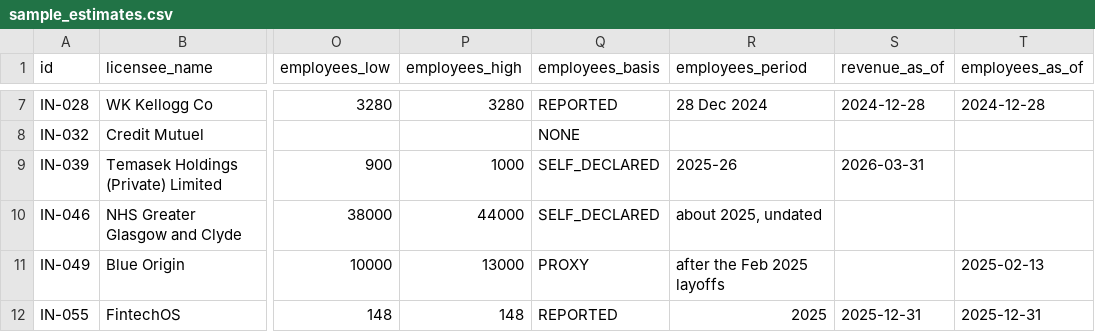
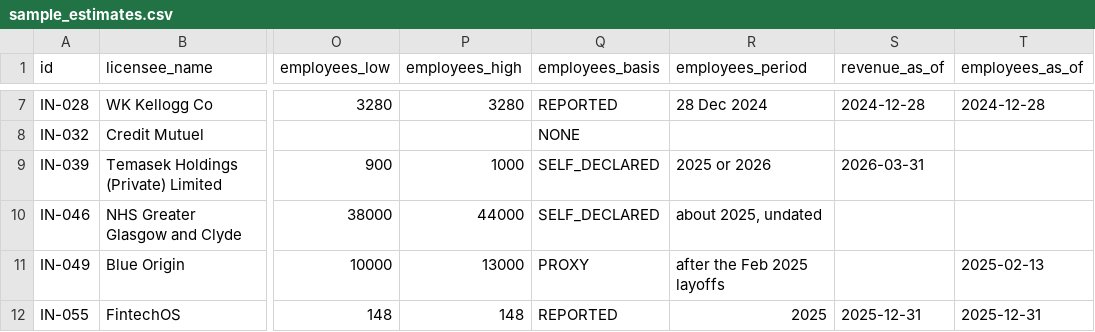
Before and after one commit to hermanhesse1/numbers-nobody-publishes, a CSV file: output/sample_estimates.csv, drawn as a sheet; only a part is shown, gaps mark what is left out; the diff names each change by its address in the sheet, - before the commit and + after, or states it on an @@ line.

```diff
--- a/output/sample_estimates.csv
+++ b/output/sample_estimates.csv
-R9 (employees_period): 2025-26
+R9 (employees_period): 2025 or 2026
```
Also changed, not shown: 2 other files.
